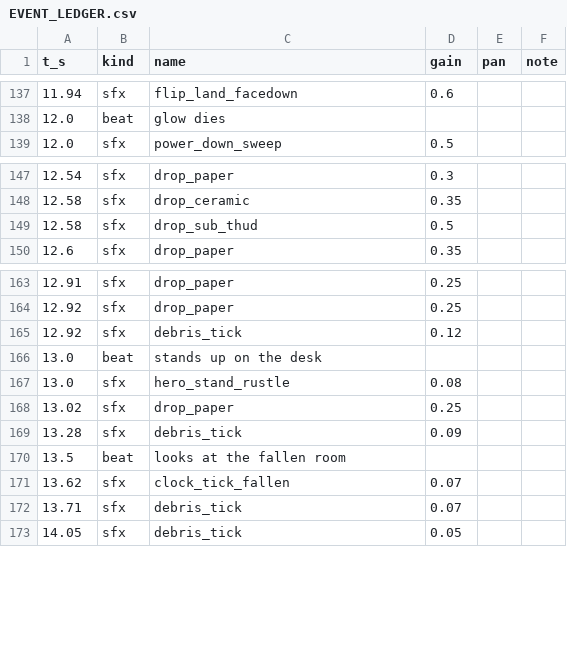
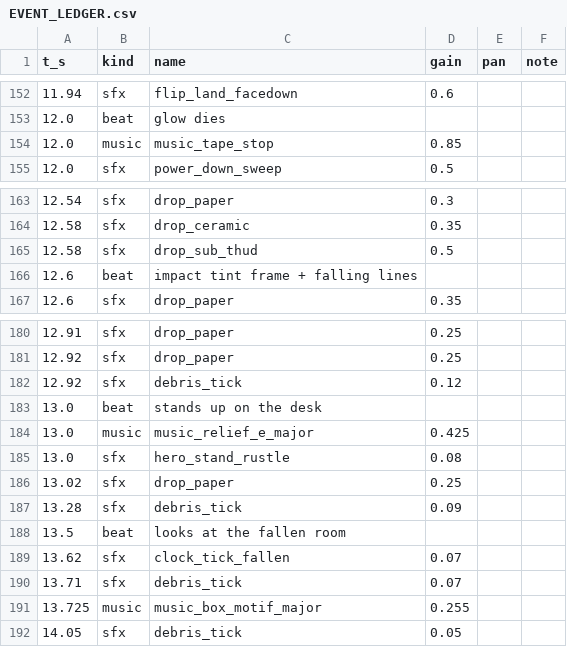
Before and after one commit to adil-chandio/Monarch-Studio, a CSV file: workflows/current/payload/gravity-of-the-phone/artifacts/EVENT_LEDGER.csv, drawn as a sheet; only a part is shown, gaps mark what is left out; the diff covers the shown part only.

```diff
--- a/workflows/current/payload/gravity-of-the-phone/artifacts/EVENT_LEDGER.csv
+++ b/workflows/current/payload/gravity-of-the-phone/artifacts/EVENT_LEDGER.csv
@@ -138,2 +153,3 @@ t_s,kind,name,gain,pan,note
 12.0,beat,glow dies,,,
+12.0,music,music_tape_stop,0.85,,
 12.0,sfx,power_down_sweep,0.5,,
@@ -149,2 +165,3 @@ t_s,kind,name,gain,pan,note
 12.58,sfx,drop_sub_thud,0.5,,
+12.6,beat,impact tint frame + falling lines,,,
 12.6,sfx,drop_paper,0.35,,
@@ -166,2 +183,3 @@ t_s,kind,name,gain,pan,note
 13.0,beat,stands up on the desk,,,
+13.0,music,music_relief_e_major,0.425,,
 13.0,sfx,hero_stand_rustle,0.08,,
@@ -172,2 +190,3 @@ t_s,kind,name,gain,pan,note
 13.71,sfx,debris_tick,0.07,,
+13.725,music,music_box_motif_major,0.255,,
 14.05,sfx,debris_tick,0.05,,
```
Also changed, not shown: 27 added rows, 5 removed rows and 4 edited cells elsewhere in this file, styles/monarch-stickman-animation/films/gravity-of-the-phone/artifacts/EVENT_LEDGER.csv, 51 other files.
